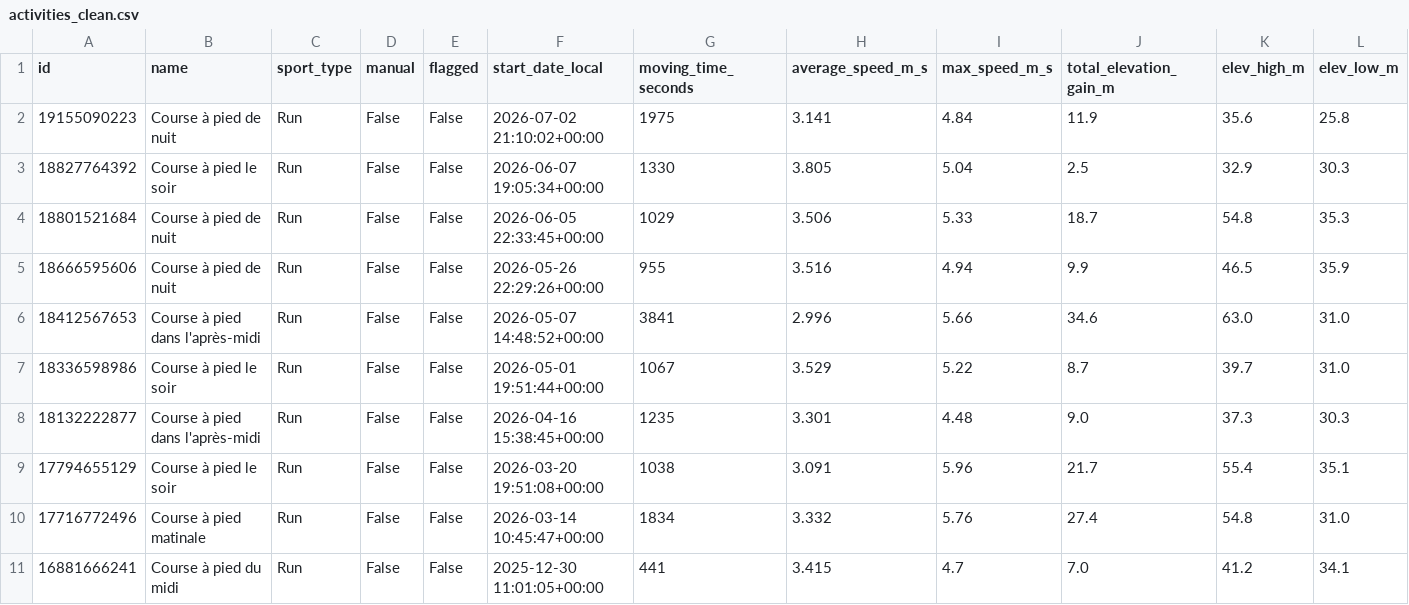
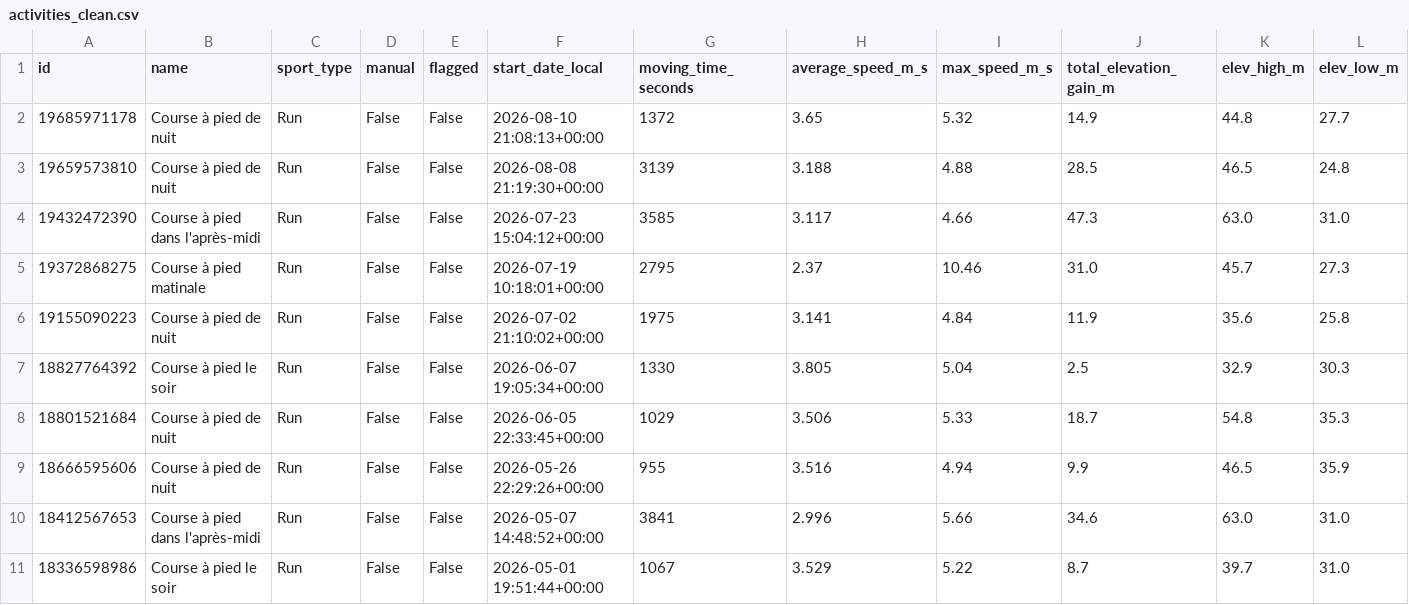
Before and after one commit to DavidSlskB/StravAnalytics, a CSV file: data/activities_clean.csv, drawn as a sheet; only a part is shown; the shorter side is filled out with more unchanged rows; rows hold the shown columns only; the diff names each change by its address in the sheet, - before the commit and + after, or states it on an @@ line.

```diff
--- a/data/activities_clean.csv
+++ b/data/activities_clean.csv
+row 2: 19685971178 | Course à pied de nuit | Run | False | False | 2026-08-10 21:08:13+00:00 | 1372 | 3.65 | 5.32 | 14.9 | 44.8 | 27.7
+row 3: 19659573810 | Course à pied de nuit | Run | False | False | 2026-08-08 21:19:30+00:00 | 3139 | 3.188 | 4.88 | 28.5 | 46.5 | 24.8
+row 4: 19432472390 | Course à pied dans l'après-midi | Run | False | False | 2026-07-23 15:04:12+00:00 | 3585 | 3.117 | 4.66 | 47.3 | 63.0 | 31.0
+row 5: 19372868275 | Course à pied matinale | Run | False | False | 2026-07-19 10:18:01+00:00 | 2795 | 2.37 | 10.46 | 31.0 | 45.7 | 27.3
```
Also changed, not shown: data/activities_map.csv, 1 other file.
